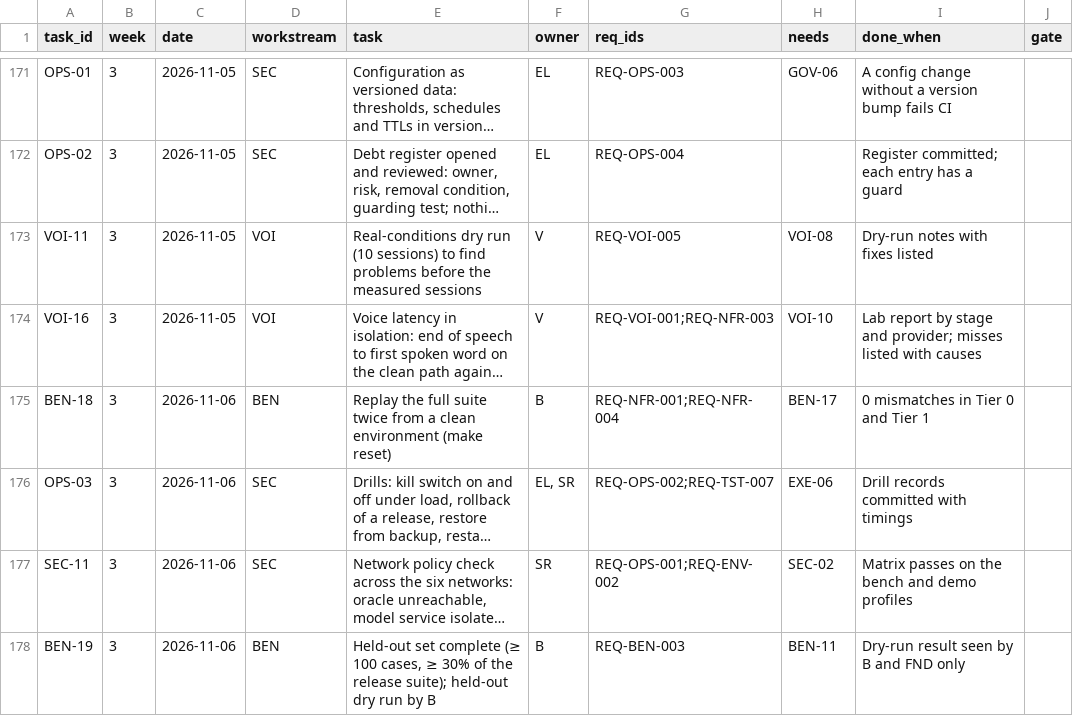
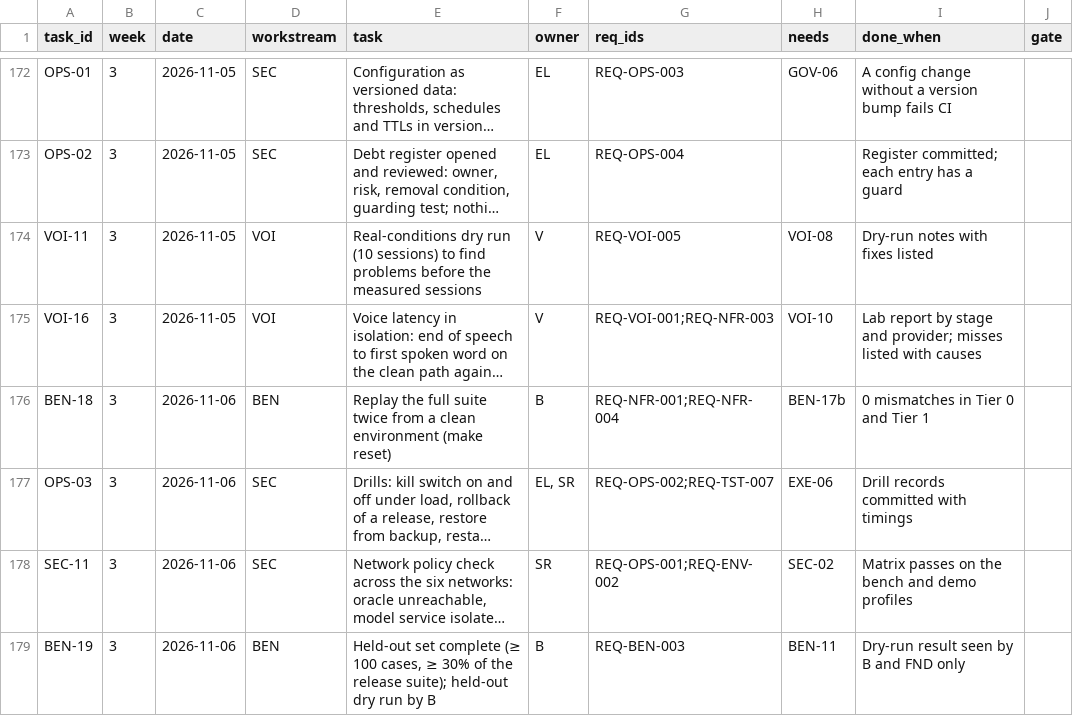
Before and after one commit to Noemai-org/docs, a CSV file: docs/poc/execution/tasks.csv, drawn as a sheet; only a part is shown, gaps mark what is left out; long unchanged cells end in …; addresses are those after the commit; the diff covers the shown part only; the diff names each change by its address in the sheet, - before the commit and + after, or states it on an @@ line.

```diff
--- a/docs/poc/execution/tasks.csv
+++ b/docs/poc/execution/tasks.csv
-H176 (needs): BEN-17
+H176 (needs): BEN-17b
```
Also changed, not shown: 1 added row and 17 edited cells elsewhere in this file, 8 other files.
